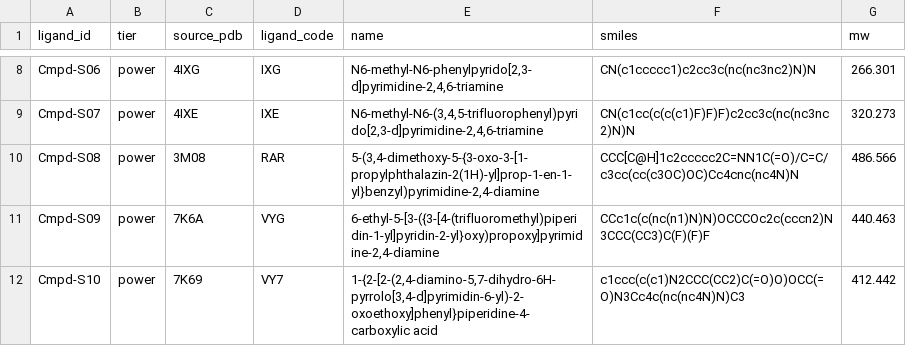
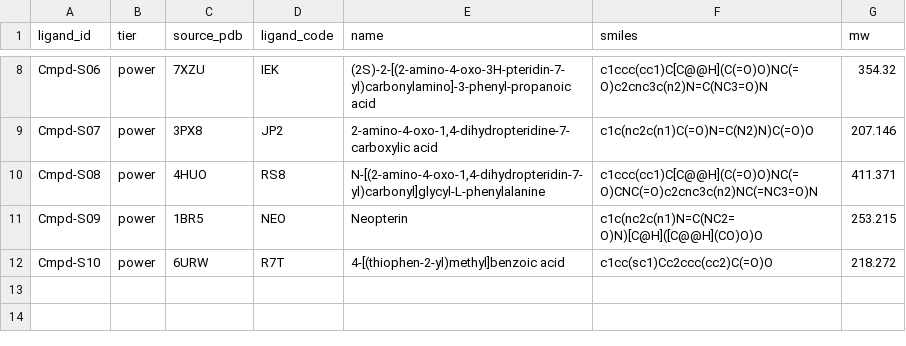
Before and after one commit to shaharnav/Ensemble-DiffAudit, a CSV file: ligands.csv, drawn as a sheet; only a part is shown, gaps mark what is left out; the diff covers the shown part only; the diff names each change by its address in the sheet, - before the commit and + after, or states it on an @@ line.

```diff
--- a/ligands.csv
+++ b/ligands.csv
-C8 (source_pdb): 4IXG
+C8 (source_pdb): 7XZU
-D8 (ligand_code): IXG
+D8 (ligand_code): IEK
-E8 (name): N6-methyl-N6-phenylpyrido[2,3-d]pyrimidine-2,4,6-triamine
+E8 (name): (2S)-2-[(2-amino-4-oxo-3H-pteridin-7-yl)carbonylamino]-3-phenyl-propanoic acid
-F8 (smiles): CN(c1ccccc1)c2cc3c(nc(nc3nc2)N)N
+F8 (smiles): c1ccc(cc1)C[C@@H](C(=O)O)NC(=O)c2cnc3c(n2)N=C(NC3=O)N
-G8 (mw): 266.301
+G8 (mw): 354.32
-C9 (source_pdb): 4IXE
+C9 (source_pdb): 3PX8
-D9 (ligand_code): IXE
+D9 (ligand_code): JP2
-E9 (name): N6-methyl-N6-(3,4,5-trifluorophenyl)pyrido[2,3-d]pyrimidine-2,4,6-triamine
+E9 (name): 2-amino-4-oxo-1,4-dihydropteridine-7-carboxylic acid
-F9 (smiles): CN(c1cc(c(c(c1)F)F)F)c2cc3c(nc(nc3nc2)N)N
+F9 (smiles): c1c(nc2c(n1)C(=O)N=C(N2)N)C(=O)O
-G9 (mw): 320.273
+G9 (mw): 207.146
-C10 (source_pdb): 3M08
+C10 (source_pdb): 4HUO
-D10 (ligand_code): RAR
+D10 (ligand_code): RS8
-E10 (name): 5-(3,4-dimethoxy-5-{3-oxo-3-[1-propylphthalazin-2(1H)-yl]prop-1-en-1-yl}benzyl)pyrimidine-2,4-diamine
+E10 (name): N-[(2-amino-4-oxo-1,4-dihydropteridin-7-yl)carbonyl]glycyl-L-phenylalanine
-F10 (smiles): CCC[C@H]1c2ccccc2C=NN1C(=O)/C=C/c3cc(cc(c3OC)OC)Cc4cnc(nc4N)N
+F10 (smiles): c1ccc(cc1)C[C@@H](C(=O)O)NC(=O)CNC(=O)c2cnc3c(n2)NC(=NC3=O)N
-G10 (mw): 486.566
+G10 (mw): 411.371
-C11 (source_pdb): 7K6A
+C11 (source_pdb): 1BR5
-D11 (ligand_code): VYG
+D11 (ligand_code): NEO
-E11 (name): 6-ethyl-5-[3-({3-[4-(trifluoromethyl)piperidin-1-yl]pyridin-2-yl}oxy)propoxy]pyrimidine-2,4-diamine
+E11 (name): Neopterin
-F11 (smiles): CCc1c(c(nc(n1)N)N)OCCCOc2c(cccn2)N3CCC(CC3)C(F)(F)F
+F11 (smiles): c1c(nc2c(n1)N=C(NC2=O)N)[C@H]([C@@H](CO)O)O
-G11 (mw): 440.463
+G11 (mw): 253.215
-C12 (source_pdb): 7K69
+C12 (source_pdb): 6URW
-D12 (ligand_code): VY7
+D12 (ligand_code): R7T
-E12 (name): 1-{2-[2-(2,4-diamino-5,7-dihydro-6H-pyrrolo[3,4-d]pyrimidin-6-yl)-2-oxoethoxy]phenyl}piperidine-4-carboxylic acid
+E12 (name): 4-[(thiophen-2-yl)methyl]benzoic acid
-F12 (smiles): c1ccc(c(c1)N2CCC(CC2)C(=O)O)OCC(=O)N3Cc4c(nc(nc4N)N)C3
+F12 (smiles): c1cc(sc1)Cc2ccc(cc2)C(=O)O
-G12 (mw): 412.442
+G12 (mw): 218.272
```
Also changed, not shown: 30 edited cells elsewhere in this file, 3 other files.
